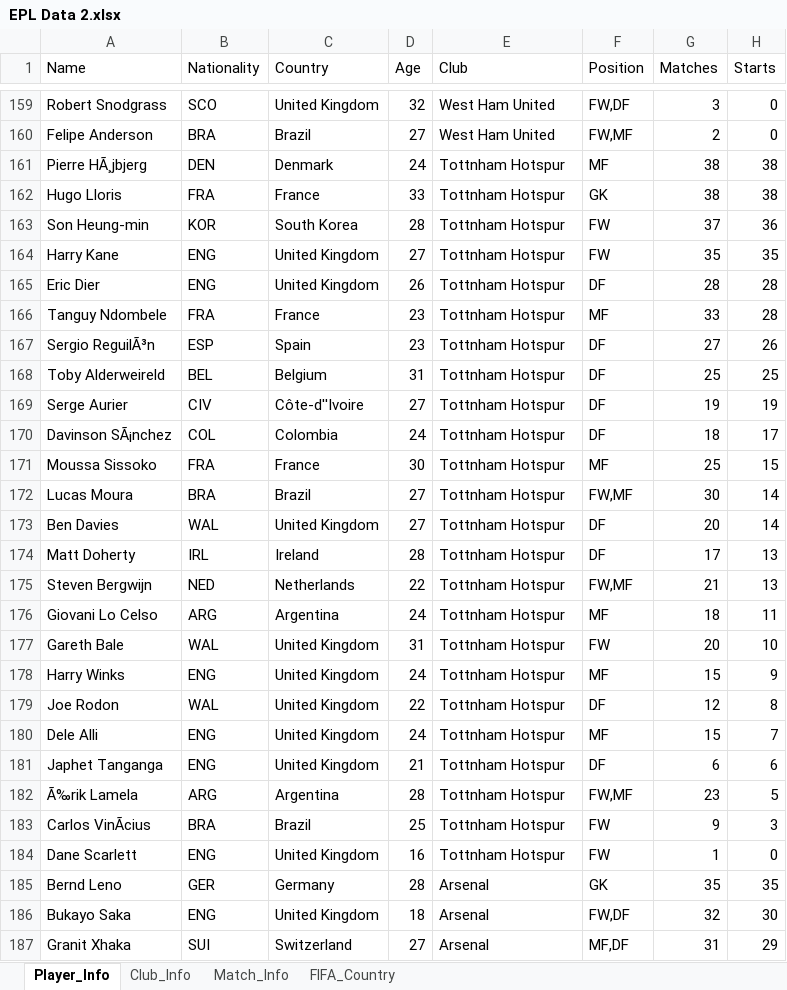
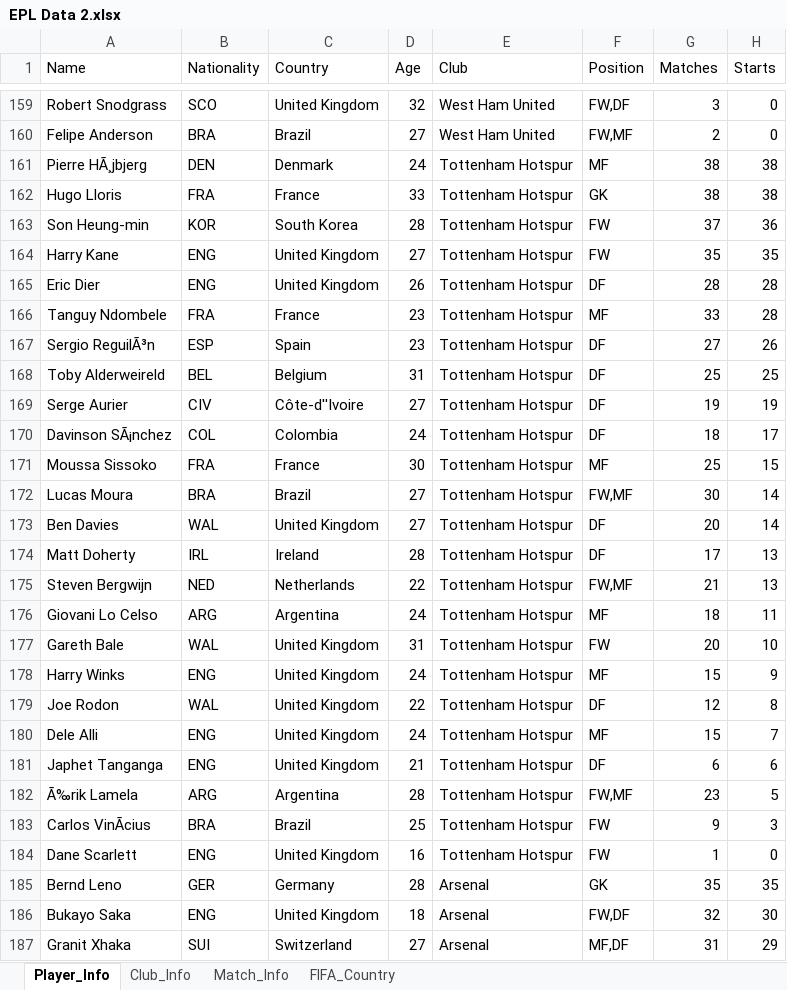
Before and after one commit to clzmayday/COP511-Labs, an Excel workbook: EPL Data/EPL Data 2.xlsx, sheet Player_Info, drawn as a sheet; only a part is shown, gaps mark what is left out; values as stored, in another font and other column widths than the file's, no borders; the diff names each change by its address in the sheet, - before the commit and + after, or states it on an @@ line.

```diff
--- a/EPL Data/EPL Data 2.xlsx (sheet Player_Info)
+++ b/EPL Data/EPL Data 2.xlsx (sheet Player_Info)
-E161:E184 (Club): Tottnham Hotspur
+E161:E184 (Club): Tottenham Hotspur
```
Also changed, not shown: EPL Data/EPL Data.xlsx, 2 other files.
